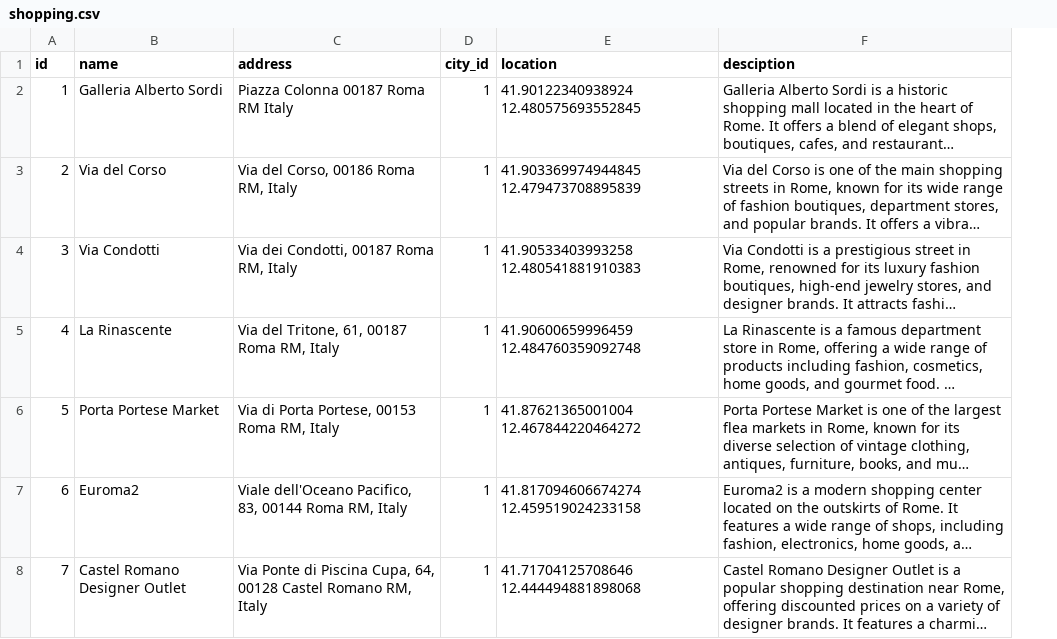
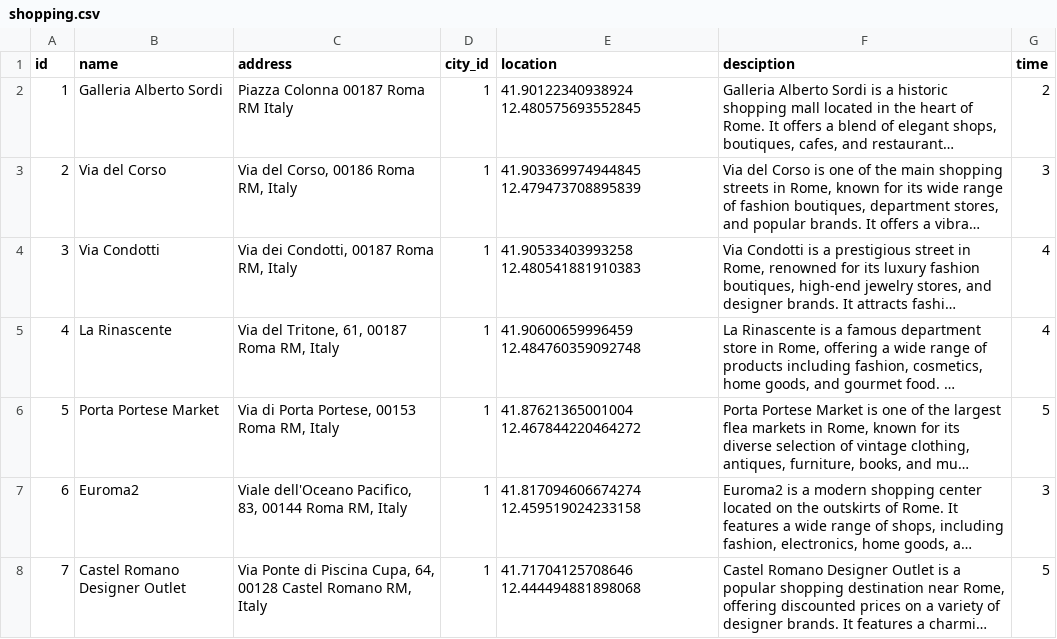
Before and after one commit to mhmd-k/Tourism-System, a CSV file: data/csv/shopping.csv, drawn as a sheet; only a part is shown; long unchanged cells end in …; the diff covers the shown part only; the diff names each change by its address in the sheet, - before the commit and + after, or states it on an @@ line.

```diff
--- a/data/csv/shopping.csv
+++ b/data/csv/shopping.csv
+column G (time), rows 2-8: 2 | 3 | 4 | 4 | 5 | 3 | 5
```
Also changed, not shown: 13 edited cells elsewhere in this file, data/csv/hotels.csv, data/csv/natural_places.csv, 9 other files.
